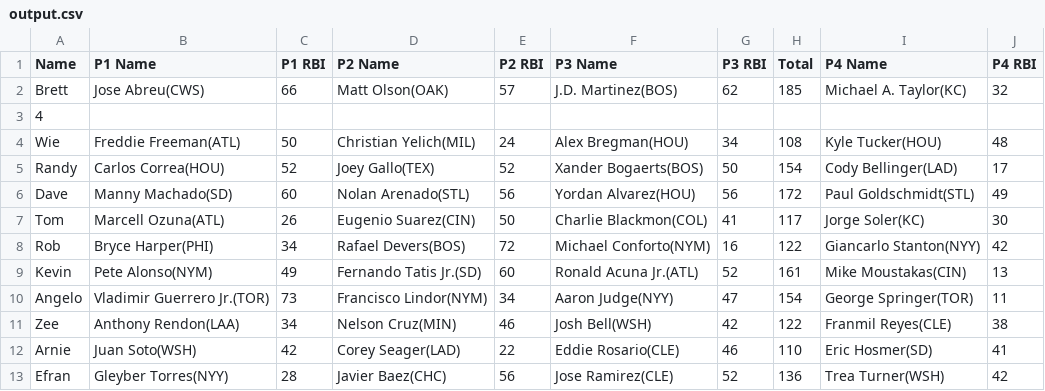
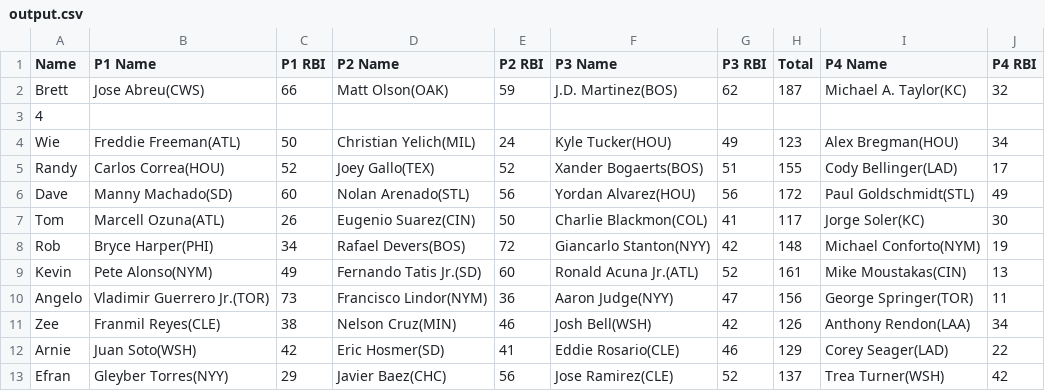
Before and after one commit to ocont/baseball, a CSV file: reports/output.csv, drawn as a sheet.

```diff
--- a/reports/output.csv
+++ b/reports/output.csv
@@ -1,13 +1,13 @@
 Name,P1 Name,P1 RBI,P2 Name,P2 RBI,P3 Name,P3 RBI,Total,P4 Name,P4 RBI
-Brett,Jose Abreu(CWS),66,Matt Olson(OAK),57,J.D. Martinez(BOS),62,185,Michael A. Taylor(KC),32
+Brett,Jose Abreu(CWS),66,Matt Olson(OAK),59,J.D. Martinez(BOS),62,187,Michael A. Taylor(KC),32
 4
-Wie,Freddie Freeman(ATL),50,Christian Yelich(MIL),24,Alex Bregman(HOU),34,108,Kyle Tucker(HOU),48
-Randy,Carlos Correa(HOU),52,Joey Gallo(TEX),52,Xander Bogaerts(BOS),50,154,Cody Bellinger(LAD),17
+Wie,Freddie Freeman(ATL),50,Christian Yelich(MIL),24,Kyle Tucker(HOU),49,123,Alex Bregman(HOU),34
+Randy,Carlos Correa(HOU),52,Joey Gallo(TEX),52,Xander Bogaerts(BOS),51,155,Cody Bellinger(LAD),17
 Dave,Manny Machado(SD),60,Nolan Arenado(STL),56,Yordan Alvarez(HOU),56,172,Paul Goldschmidt(STL),49
 Tom,Marcell Ozuna(ATL),26,Eugenio Suarez(CIN),50,Charlie Blackmon(COL),41,117,Jorge Soler(KC),30
-Rob,Bryce Harper(PHI),34,Rafael Devers(BOS),72,Michael Conforto(NYM),16,122,Giancarlo Stanton(NYY),42
+Rob,Bryce Harper(PHI),34,Rafael Devers(BOS),72,Giancarlo Stanton(NYY),42,148,Michael Conforto(NYM),19
 Kevin,Pete Alonso(NYM),49,Fernando Tatis Jr.(SD),60,Ronald Acuna Jr.(ATL),52,161,Mike Moustakas(CIN),13
-Angelo,Vladimir Guerrero Jr.(TOR),73,Francisco Lindor(NYM),34,Aaron Judge(NYY),47,154,George Springer(TOR),11
-Zee,Anthony Rendon(LAA),34,Nelson Cruz(MIN),46,Josh Bell(WSH),42,122,Franmil Reyes(CLE),38
-Arnie,Juan Soto(WSH),42,Corey Seager(LAD),22,Eddie Rosario(CLE),46,110,Eric Hosmer(SD),41
-Efran,Gleyber Torres(NYY),28,Javier Baez(CHC),56,Jose Ramirez(CLE),52,136,Trea Turner(WSH),42
+Angelo,Vladimir Guerrero Jr.(TOR),73,Francisco Lindor(NYM),36,Aaron Judge(NYY),47,156,George Springer(TOR),11
+Zee,Franmil Reyes(CLE),38,Nelson Cruz(MIN),46,Josh Bell(WSH),42,126,Anthony Rendon(LAA),34
+Arnie,Juan Soto(WSH),42,Eric Hosmer(SD),41,Eddie Rosario(CLE),46,129,Corey Seager(LAD),22
+Efran,Gleyber Torres(NYY),29,Javier Baez(CHC),56,Jose Ramirez(CLE),52,137,Trea Turner(WSH),42
```
Also changed, not shown: 2 other files.
